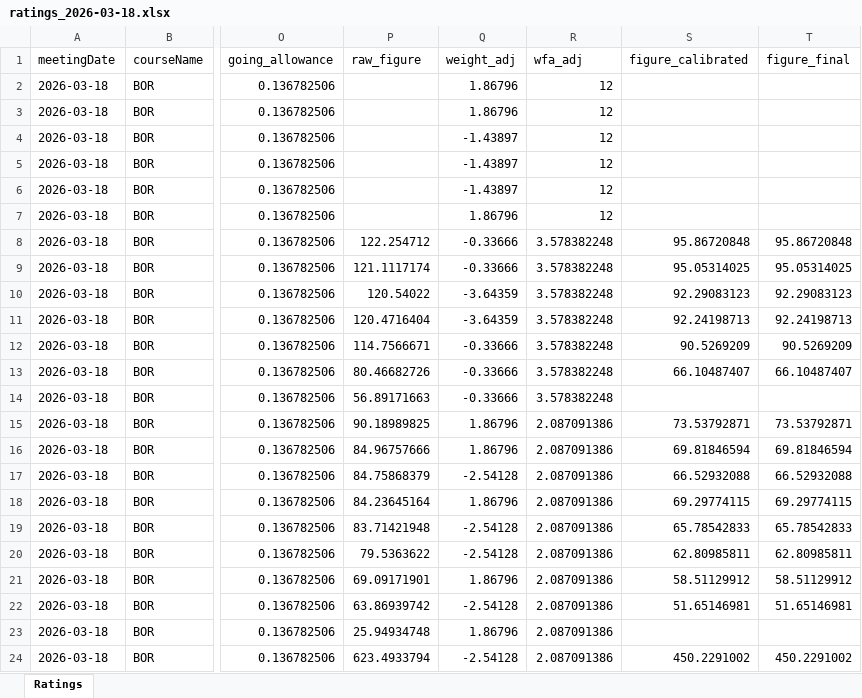
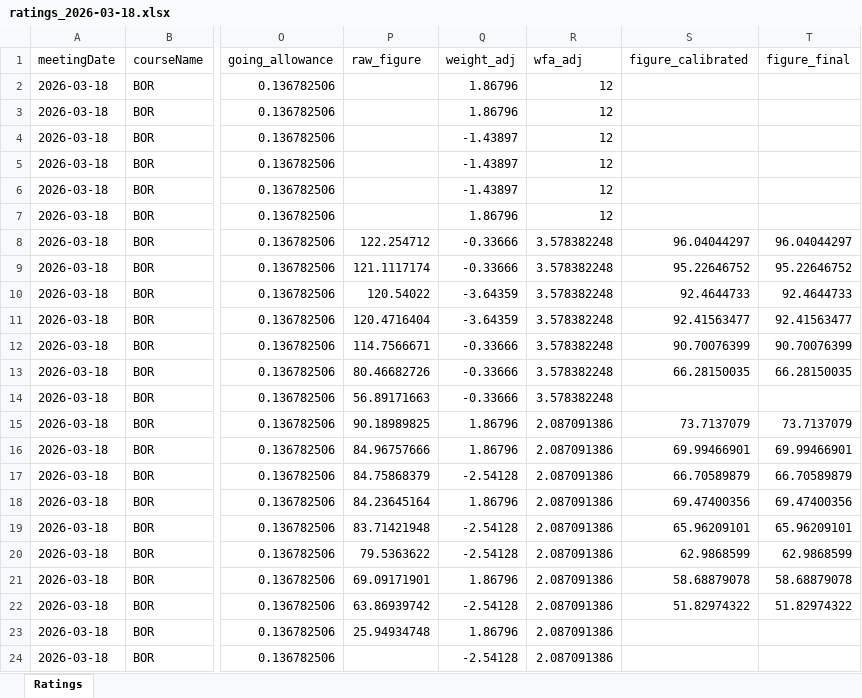
Before and after one commit to tomwilson41986/racing-speed-figures, an Excel workbook: output/daily_ratings/ratings_2026-03-18.xlsx, sheet Ratings, drawn as a sheet; only a part is shown, gaps mark what is left out; values as stored, in another font and other column widths than the file's, no borders; the diff covers the shown part only; the diff names each change by its address in the sheet, - before the commit and + after, or states it on an @@ line.

```diff
--- a/output/daily_ratings/ratings_2026-03-18.xlsx (sheet Ratings)
+++ b/output/daily_ratings/ratings_2026-03-18.xlsx (sheet Ratings)
-S8 (figure_calibrated): 95.86720848
+S8 (figure_calibrated): 96.04044297
-T8 (figure_final): 95.86720848
+T8 (figure_final): 96.04044297
-S9 (figure_calibrated): 95.05314025
+S9 (figure_calibrated): 95.22646752
-T9 (figure_final): 95.05314025
+T9 (figure_final): 95.22646752
-S10 (figure_calibrated): 92.29083123
+S10 (figure_calibrated): 92.4644733
-T10 (figure_final): 92.29083123
+T10 (figure_final): 92.4644733
-S11 (figure_calibrated): 92.24198713
+S11 (figure_calibrated): 92.41563477
-T11 (figure_final): 92.24198713
+T11 (figure_final): 92.41563477
-S12 (figure_calibrated): 90.5269209
+S12 (figure_calibrated): 90.70076399
-T12 (figure_final): 90.5269209
+T12 (figure_final): 90.70076399
-S13 (figure_calibrated): 66.10487407
+S13 (figure_calibrated): 66.28150035
-T13 (figure_final): 66.10487407
+T13 (figure_final): 66.28150035
-S15 (figure_calibrated): 73.53792871
+S15 (figure_calibrated): 73.7137079
-T15 (figure_final): 73.53792871
+T15 (figure_final): 73.7137079
-S16 (figure_calibrated): 69.81846594
+S16 (figure_calibrated): 69.99466901
-T16 (figure_final): 69.81846594
+T16 (figure_final): 69.99466901
-S17 (figure_calibrated): 66.52932088
+S17 (figure_calibrated): 66.70589879
-T17 (figure_final): 66.52932088
+T17 (figure_final): 66.70589879
-S18 (figure_calibrated): 69.29774115
+S18 (figure_calibrated): 69.47400356
-T18 (figure_final): 69.29774115
+T18 (figure_final): 69.47400356
-S19 (figure_calibrated): 65.78542833
+S19 (figure_calibrated): 65.96209101
-T19 (figure_final): 65.78542833
+T19 (figure_final): 65.96209101
-S20 (figure_calibrated): 62.80985811
+S20 (figure_calibrated): 62.9868599
-T20 (figure_final): 62.80985811
+T20 (figure_final): 62.9868599
-S21 (figure_calibrated): 58.51129912
+S21 (figure_calibrated): 58.68879078
-T21 (figure_final): 58.51129912
+T21 (figure_final): 58.68879078
-S22 (figure_calibrated): 51.65146981
+S22 (figure_calibrated): 51.82974322
-T22 (figure_final): 51.65146981
+T22 (figure_final): 51.82974322
-P24 (raw_figure): 623.4933794
+P24 (raw_figure): (empty)
-S24 (figure_calibrated): 450.2291002
+S24 (figure_calibrated): (empty)
-T24 (figure_final): 450.2291002
+T24 (figure_final): (empty)
```
Also changed, not shown: 590 edited cells elsewhere in this sheet, 4 other files.
